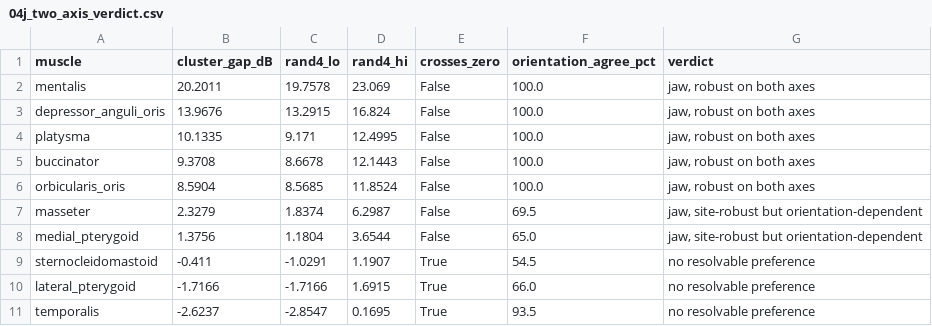
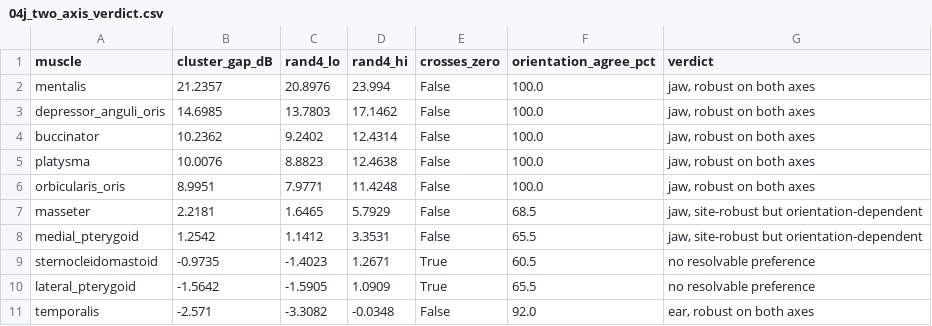
Before and after one commit to Somach-Systems-Inc/ear-emg-forward-model, a CSV file: results/04j_two_axis_verdict.csv, drawn as a sheet.

```diff
--- a/results/04j_two_axis_verdict.csv
+++ b/results/04j_two_axis_verdict.csv
@@ -1,11 +1,11 @@
 muscle,cluster_gap_dB,rand4_lo,rand4_hi,crosses_zero,orientation_agree_pct,verdict
-mentalis,20.2011,19.7578,23.069,False,100.0,"jaw, robust on both axes"
-depressor_anguli_oris,13.9676,13.2915,16.824,False,100.0,"jaw, robust on both axes"
-platysma,10.1335,9.171,12.4995,False,100.0,"jaw, robust on both axes"
-buccinator,9.3708,8.6678,12.1443,False,100.0,"jaw, robust on both axes"
-orbicularis_oris,8.5904,8.5685,11.8524,False,100.0,"jaw, robust on both axes"
-masseter,2.3279,1.8374,6.2987,False,69.5,"jaw, site-robust but orientation-dependent"
-medial_pterygoid,1.3756,1.1804,3.6544,False,65.0,"jaw, site-robust but orientation-dependent"
-sternocleidomastoid,-0.411,-1.0291,1.1907,True,54.5,no resolvable preference
-lateral_pterygoid,-1.7166,-1.7166,1.6915,True,66.0,no resolvable preference
-temporalis,-2.6237,-2.8547,0.1695,True,93.5,no resolvable preference
+mentalis,21.2357,20.8976,23.994,False,100.0,"jaw, robust on both axes"
+depressor_anguli_oris,14.6985,13.7803,17.1462,False,100.0,"jaw, robust on both axes"
+buccinator,10.2362,9.2402,12.4314,False,100.0,"jaw, robust on both axes"
+platysma,10.0076,8.8823,12.4638,False,100.0,"jaw, robust on both axes"
+orbicularis_oris,8.9951,7.9771,11.4248,False,100.0,"jaw, robust on both axes"
+masseter,2.2181,1.6465,5.7929,False,68.5,"jaw, site-robust but orientation-dependent"
+medial_pterygoid,1.2542,1.1412,3.3531,False,65.5,"jaw, site-robust but orientation-dependent"
+sternocleidomastoid,-0.9735,-1.4023,1.2671,True,60.5,no resolvable preference
+lateral_pterygoid,-1.5642,-1.5905,1.0909,True,65.5,no resolvable preference
+temporalis,-2.571,-3.3082,-0.0348,False,92.0,"ear, robust on both axes"
```
Also changed, not shown: results/04h_matched_counts.csv, 5 other files.
